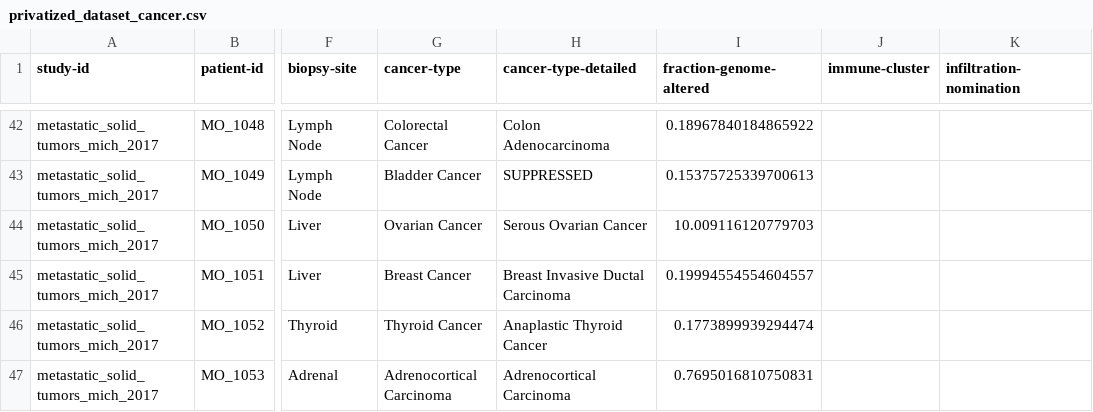
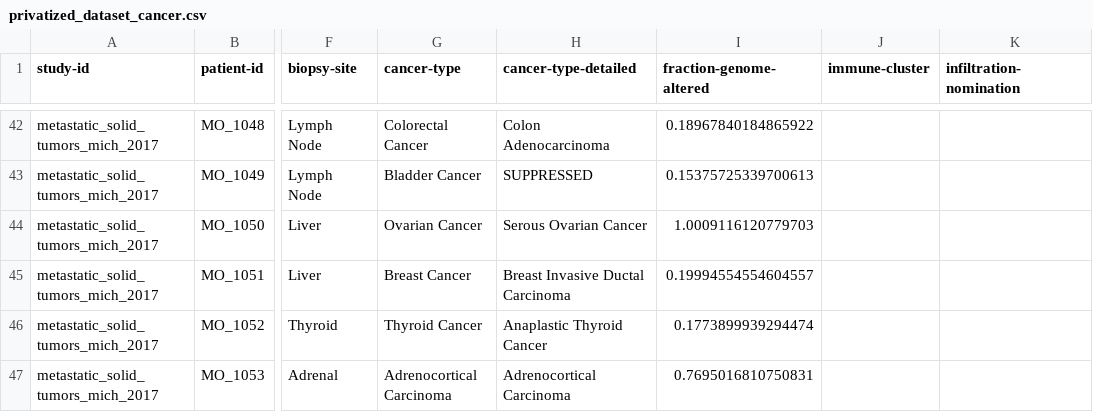
Before and after one commit to valentin111/ppia_hw1, a CSV file: privatized_dataset_cancer.csv, drawn as a sheet; only a part is shown, gaps mark what is left out; the diff names each change by its address in the sheet, - before the commit and + after, or states it on an @@ line.

Commit message:
Update privatized_dataset_cancer.csv

```diff
--- a/privatized_dataset_cancer.csv
+++ b/privatized_dataset_cancer.csv
-I44 (fraction-genome-altered): 10.009116120779703
+I44 (fraction-genome-altered): 1.0009116120779703
```
